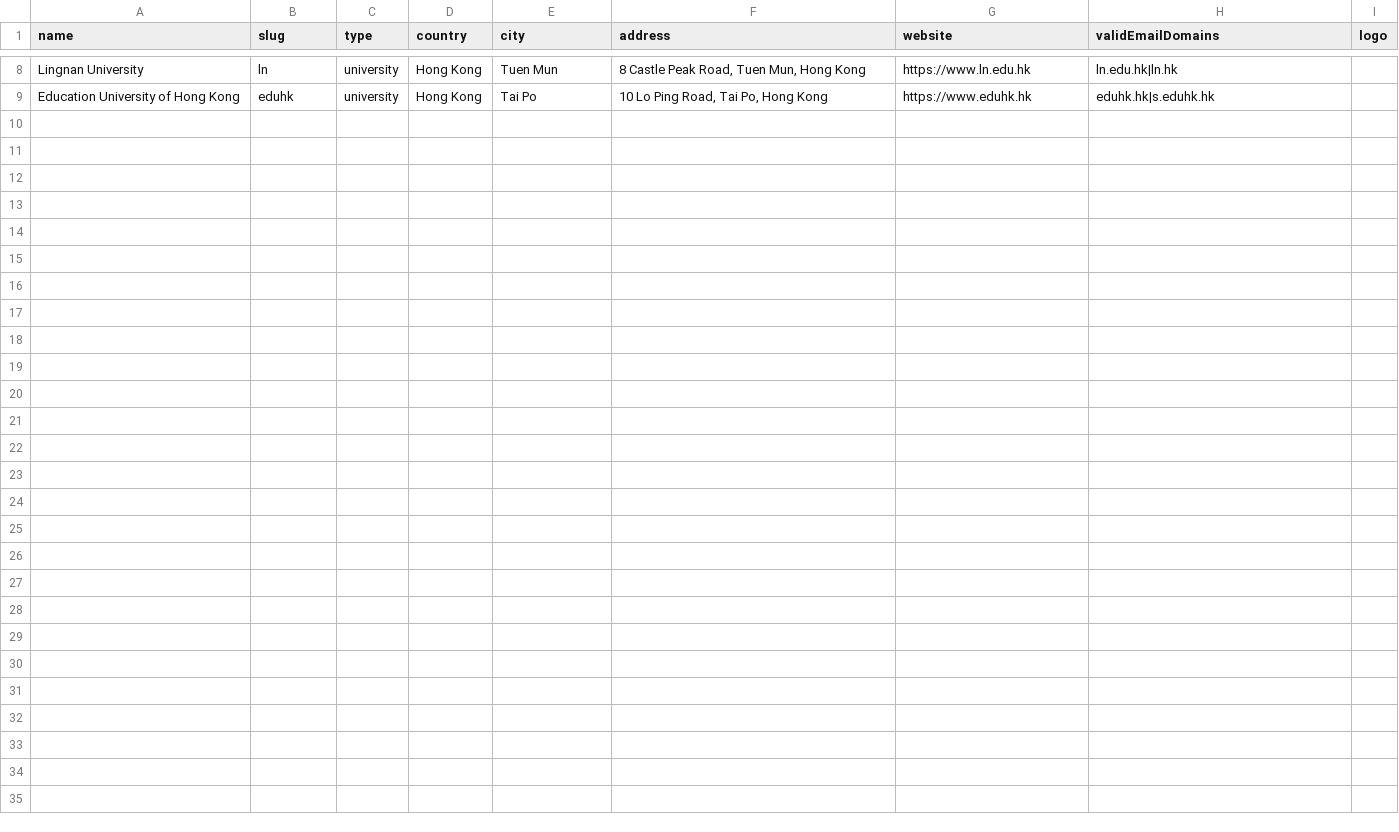
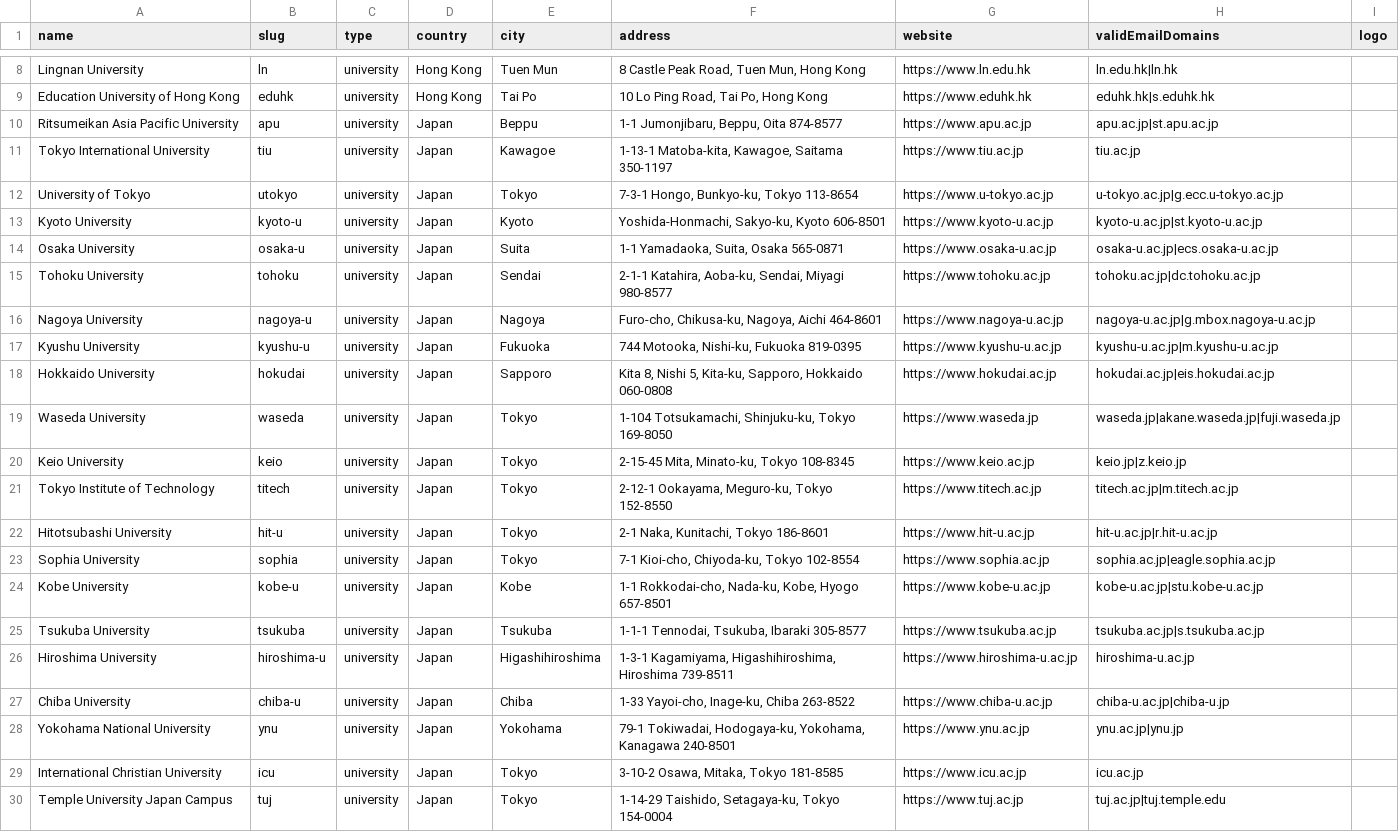
Before and after one commit to RovierrHQ/Rovierr, a CSV file: packages/db-seed/src/data/institutions.csv, drawn as a sheet; only a part is shown, gaps mark what is left out; the diff names each change by its address in the sheet, - before the commit and + after, or states it on an @@ line.

```diff
--- a/packages/db-seed/src/data/institutions.csv
+++ b/packages/db-seed/src/data/institutions.csv
+row 10: Ritsumeikan Asia Pacific University | apu | university | Japan | Beppu | 1-1 Jumonjibaru, Beppu, Oita 874-8577 | https://www.apu.ac.jp | apu.ac.jp|st.apu.ac.jp
+row 11: Tokyo International University | tiu | university | Japan | Kawagoe | 1-13-1 Matoba-kita, Kawagoe, Saitama 350-1197 | https://www.tiu.ac.jp | tiu.ac.jp
+row 12: University of Tokyo | utokyo | university | Japan | Tokyo | 7-3-1 Hongo, Bunkyo-ku, Tokyo 113-8654 | https://www.u-tokyo.ac.jp | u-tokyo.ac.jp|g.ecc.u-tokyo.ac.jp
+row 13: Kyoto University | kyoto-u | university | Japan | Kyoto | Yoshida-Honmachi, Sakyo-ku, Kyoto 606-8501 | https://www.kyoto-u.ac.jp | kyoto-u.ac.jp|st.kyoto-u.ac.jp
+row 14: Osaka University | osaka-u | university | Japan | Suita | 1-1 Yamadaoka, Suita, Osaka 565-0871 | https://www.osaka-u.ac.jp | osaka-u.ac.jp|ecs.osaka-u.ac.jp
+row 15: Tohoku University | tohoku | university | Japan | Sendai | 2-1-1 Katahira, Aoba-ku, Sendai, Miyagi 980-8577 | https://www.tohoku.ac.jp | tohoku.ac.jp|dc.tohoku.ac.jp
+row 16: Nagoya University | nagoya-u | university | Japan | Nagoya | Furo-cho, Chikusa-ku, Nagoya, Aichi 464-8601 | https://www.nagoya-u.ac.jp | nagoya-u.ac.jp|g.mbox.nagoya-u.ac.jp
+row 17: Kyushu University | kyushu-u | university | Japan | Fukuoka | 744 Motooka, Nishi-ku, Fukuoka 819-0395 | https://www.kyushu-u.ac.jp | kyushu-u.ac.jp|m.kyushu-u.ac.jp
+row 18: Hokkaido University | hokudai | university | Japan | Sapporo | Kita 8, Nishi 5, Kita-ku, Sapporo, Hokkaido 060-0808 | https://www.hokudai.ac.jp | hokudai.ac.jp|eis.hokudai.ac.jp
+row 19: Waseda University | waseda | university | Japan | Tokyo | 1-104 Totsukamachi, Shinjuku-ku, Tokyo 169-8050 | https://www.waseda.jp | waseda.jp|akane.waseda.jp|fuji.waseda.jp
+row 20: Keio University | keio | university | Japan | Tokyo | 2-15-45 Mita, Minato-ku, Tokyo 108-8345 | https://www.keio.ac.jp | keio.jp|z.keio.jp
+row 21: Tokyo Institute of Technology | titech | university | Japan | Tokyo | 2-12-1 Ookayama, Meguro-ku, Tokyo 152-8550 | https://www.titech.ac.jp | titech.ac.jp|m.titech.ac.jp
+row 22: Hitotsubashi University | hit-u | university | Japan | Tokyo | 2-1 Naka, Kunitachi, Tokyo 186-8601 | https://www.hit-u.ac.jp | hit-u.ac.jp|r.hit-u.ac.jp
+row 23: Sophia University | sophia | university | Japan | Tokyo | 7-1 Kioi-cho, Chiyoda-ku, Tokyo 102-8554 | https://www.sophia.ac.jp | sophia.ac.jp|eagle.sophia.ac.jp
+row 24: Kobe University | kobe-u | university | Japan | Kobe | 1-1 Rokkodai-cho, Nada-ku, Kobe, Hyogo 657-8501 | https://www.kobe-u.ac.jp | kobe-u.ac.jp|stu.kobe-u.ac.jp
+row 25: Tsukuba University | tsukuba | university | Japan | Tsukuba | 1-1-1 Tennodai, Tsukuba, Ibaraki 305-8577 | https://www.tsukuba.ac.jp | tsukuba.ac.jp|s.tsukuba.ac.jp
+row 26: Hiroshima University | hiroshima-u | university | Japan | Higashihiroshima | 1-3-1 Kagamiyama, Higashihiroshima, Hiroshima 739-8511 | https://www.hiroshima-u.ac.jp | hiroshima-u.ac.jp
+row 27: Chiba University | chiba-u | university | Japan | Chiba | 1-33 Yayoi-cho, Inage-ku, Chiba 263-8522 | https://www.chiba-u.ac.jp | chiba-u.ac.jp|chiba-u.jp
+row 28: Yokohama National University | ynu | university | Japan | Yokohama | 79-1 Tokiwadai, Hodogaya-ku, Yokohama, Kanagawa 240-8501 | https://www.ynu.ac.jp | ynu.ac.jp|ynu.jp
+row 29: International Christian University | icu | university | Japan | Tokyo | 3-10-2 Osawa, Mitaka, Tokyo 181-8585 | https://www.icu.ac.jp | icu.ac.jp
+row 30: Temple University Japan Campus | tuj | university | Japan | Tokyo | 1-14-29 Taishido, Setagaya-ku, Tokyo 154-0004 | https://www.tuj.ac.jp | tuj.ac.jp|tuj.temple.edu
```
Also changed, not shown: 4 other files.
